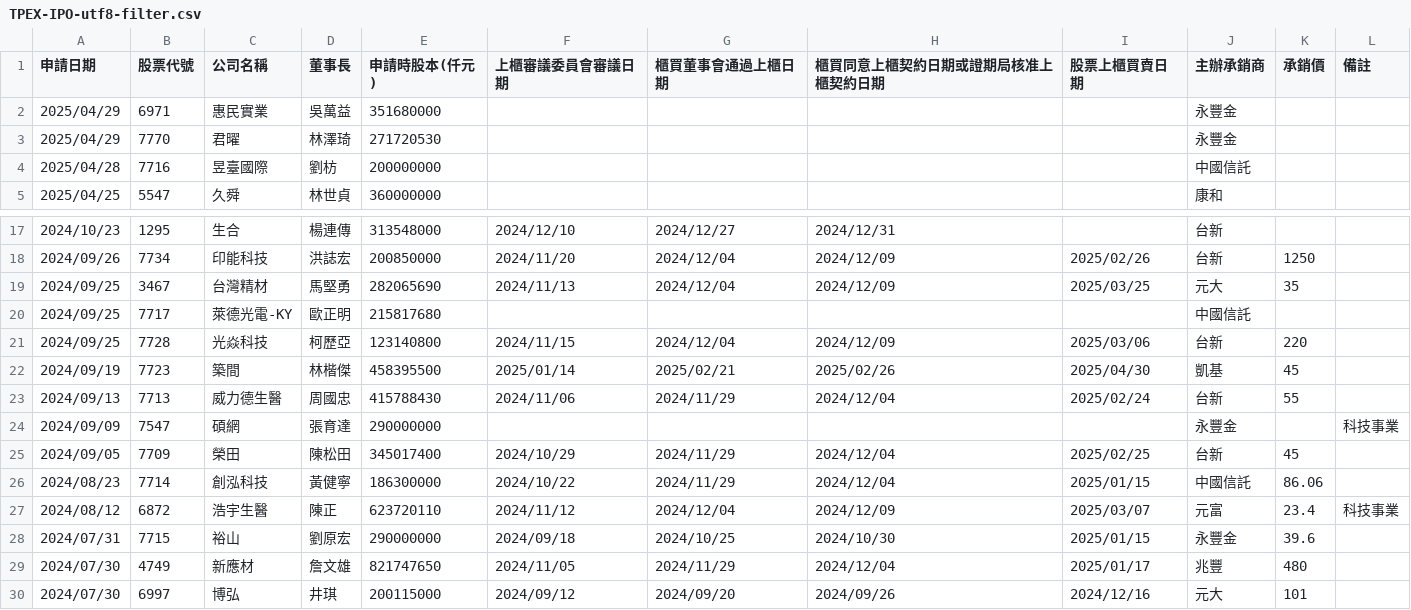
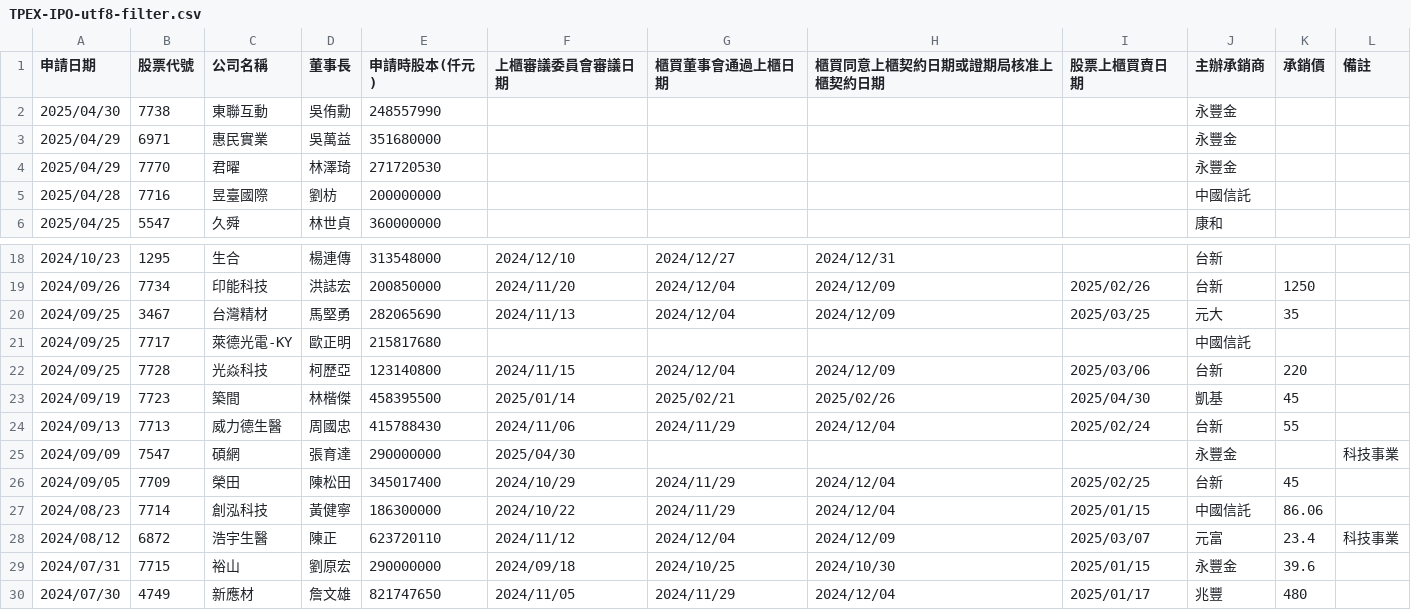
Before and after one commit to wenchiehlee/Selenium-Actions.IPO, a CSV file: TPEX-IPO-utf8-filter.csv, drawn as a sheet; only a part is shown, gaps mark what is left out; the shorter side is filled out with more unchanged rows.

```diff
--- a/TPEX-IPO-utf8-filter.csv
+++ b/TPEX-IPO-utf8-filter.csv
@@ -1,2 +1,3 @@
 "申請日期","股票代號","公司名稱","董事長","申請時股本(仟元)","上櫃審議委員會審議日期","櫃買董事會通過上櫃日期","櫃買同意上櫃契約日期或證期局核准上櫃契約日期","股票上櫃買賣日期","主辦承銷商","承銷價","備註"
+"2025/04/30","7738","東聯互動","吳侑勳","248557990","","","","","永豐金","",""
 "2025/04/29","6971","惠民實業","吳萬益","351680000","","","","","永豐金","",""
@@ -23,3 +24,3 @@
 "2024/09/13","7713","威力德生醫","周國忠","415788430","2024/11/06","2024/11/29","2024/12/04","2025/02/24","台新","55",""
-"2024/09/09","7547","碩網","張育達","290000000","","","","","永豐金","","科技事業"
+"2024/09/09","7547","碩網","張育達","290000000","2025/04/30","","","","永豐金","","科技事業"
 "2024/09/05","7709","榮田","陳松田","345017400","2024/10/29","2024/11/29","2024/12/04","2025/02/25","台新","45",""
```
Also changed, not shown: TPEX-IPO-utf8.csv, TWSE_TPEX-IPO-utf8-filter-sort-no-duplicate.csv, 13 other files.
